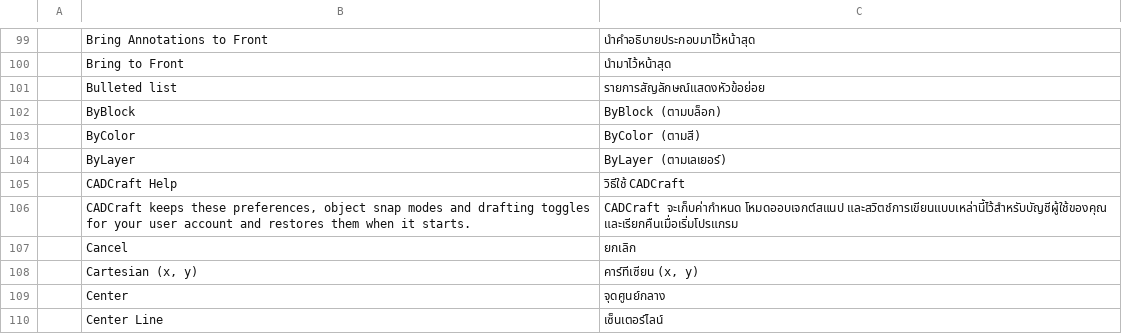
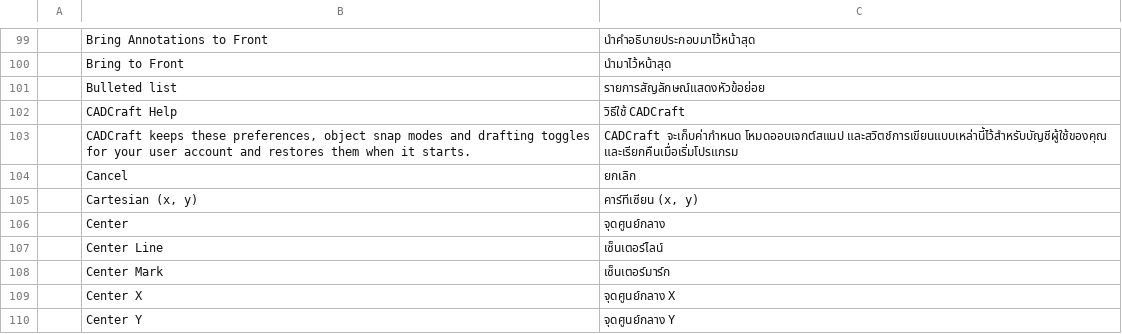
Before and after one commit to Viniciussaraiva1/CADCRAF, a TSV file: crates/ui-egui/src/i18n/th.tsv, drawn as a sheet; only a part is shown, gaps mark what is left out; the shorter side is filled out with more unchanged rows.

```diff
--- a/crates/ui-egui/src/i18n/th.tsv
+++ b/crates/ui-egui/src/i18n/th.tsv
@@ -101,5 +101,2 @@
 	Bulleted list	รายการสัญลักษณ์แสดงหัวข้อย่อย
-	ByBlock	ByBlock (ตามบล็อก)
-	ByColor	ByColor (ตามสี)
-	ByLayer	ByLayer (ตามเลเยอร์)
 	CADCraft Help	วิธีใช้ CADCraft
```
Also changed, not shown: 2 other files.
